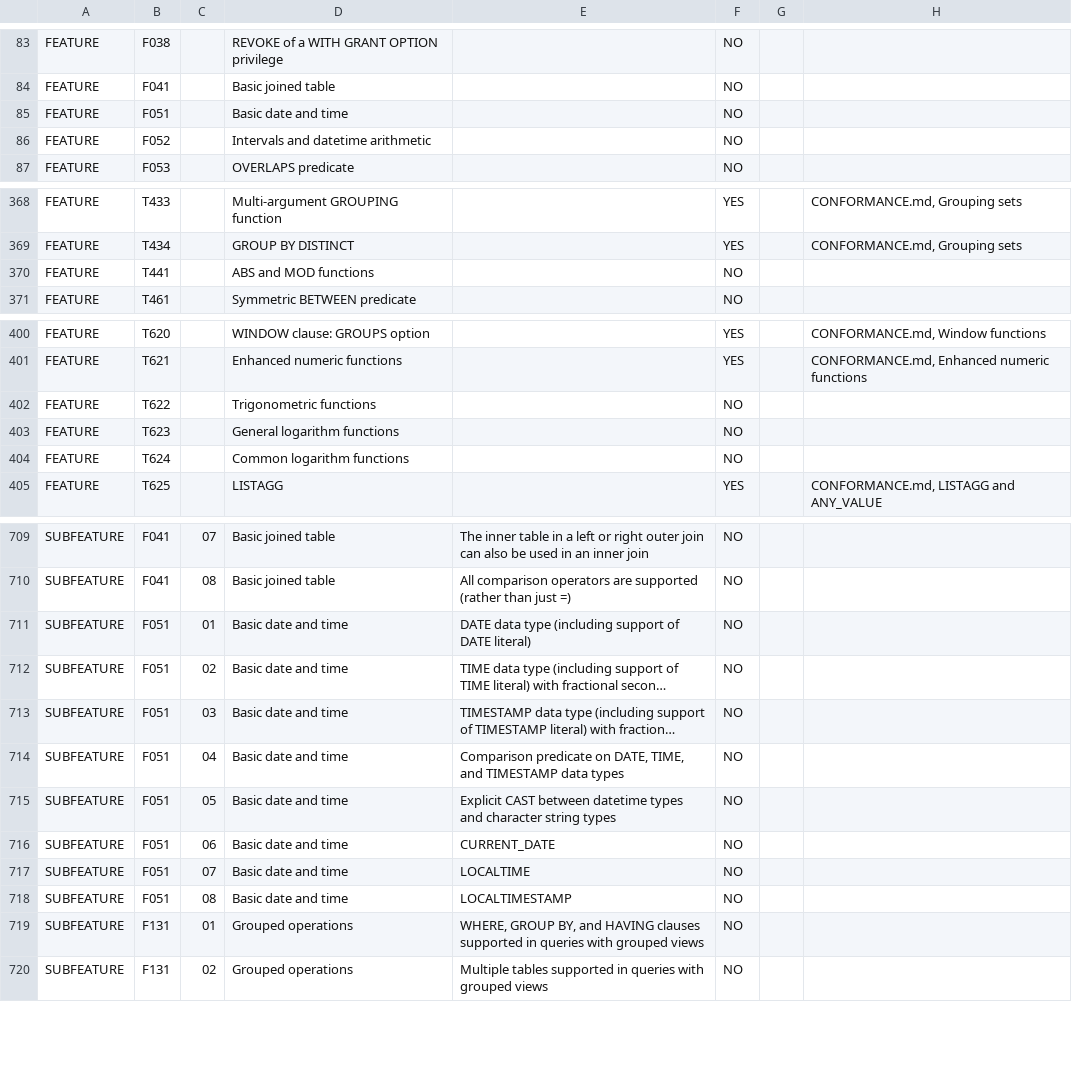
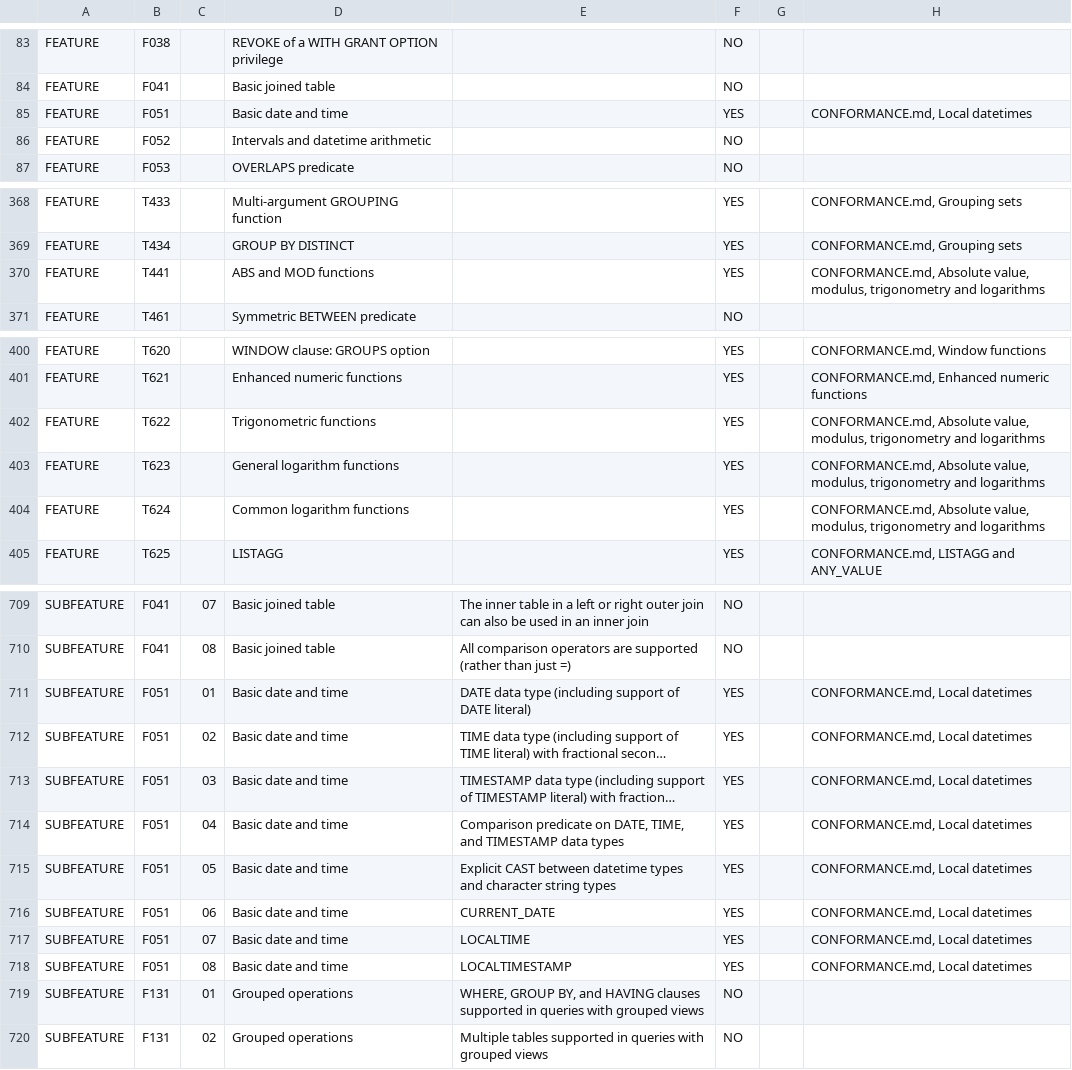
Before and after one commit to turborel/turborel, a TSV file: src/system/definition/conformance.tsv, drawn as a sheet; only a part is shown, gaps mark what is left out; long unchanged cells end in …; the diff names each change by its address in the sheet, - before the commit and + after, or states it on an @@ line.

```diff
--- a/src/system/definition/conformance.tsv
+++ b/src/system/definition/conformance.tsv
-F85: NO
+F85: YES
-H85: (empty)
+H85: CONFORMANCE.md, Local datetimes
-F370: NO
+F370: YES
-H370: (empty)
+H370: CONFORMANCE.md, Absolute value, modulus, trigonometry and logarithms
-F402:F404: NO
+F402:F404: YES
-H402:H404: (empty)
+H402:H404: CONFORMANCE.md, Absolute value, modulus, trigonometry and logarithms
-F711:F718: NO
+F711:F718: YES
-H711:H718: (empty)
+H711:H718: CONFORMANCE.md, Local datetimes
```
Also changed, not shown: 34 other files.
